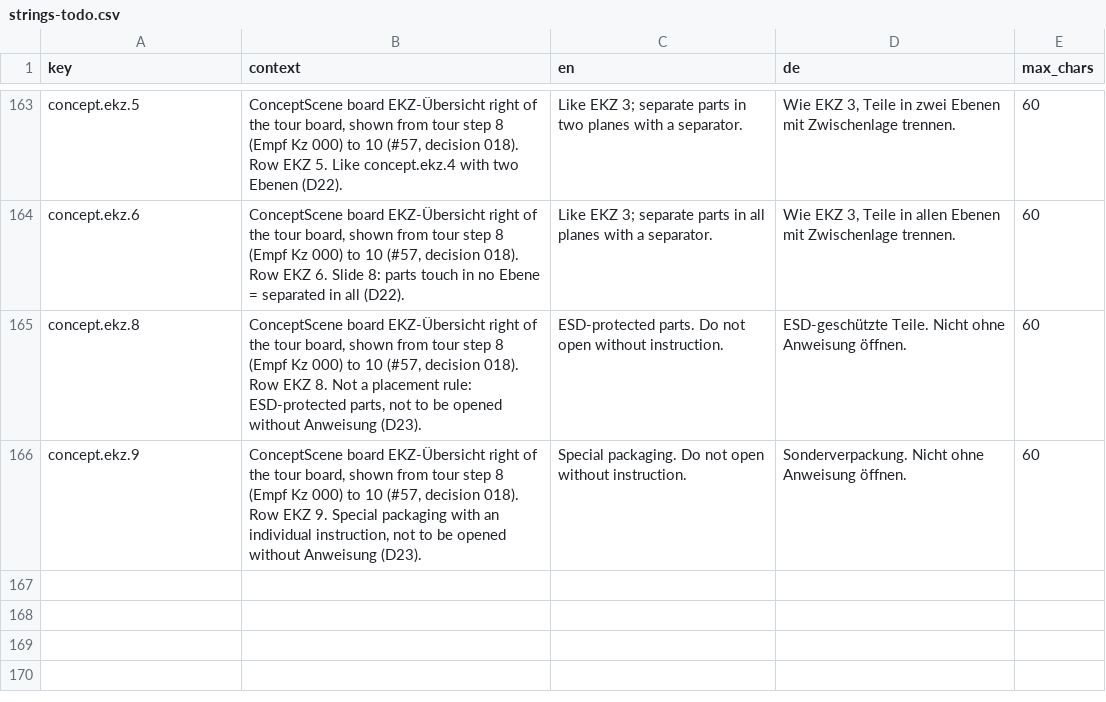
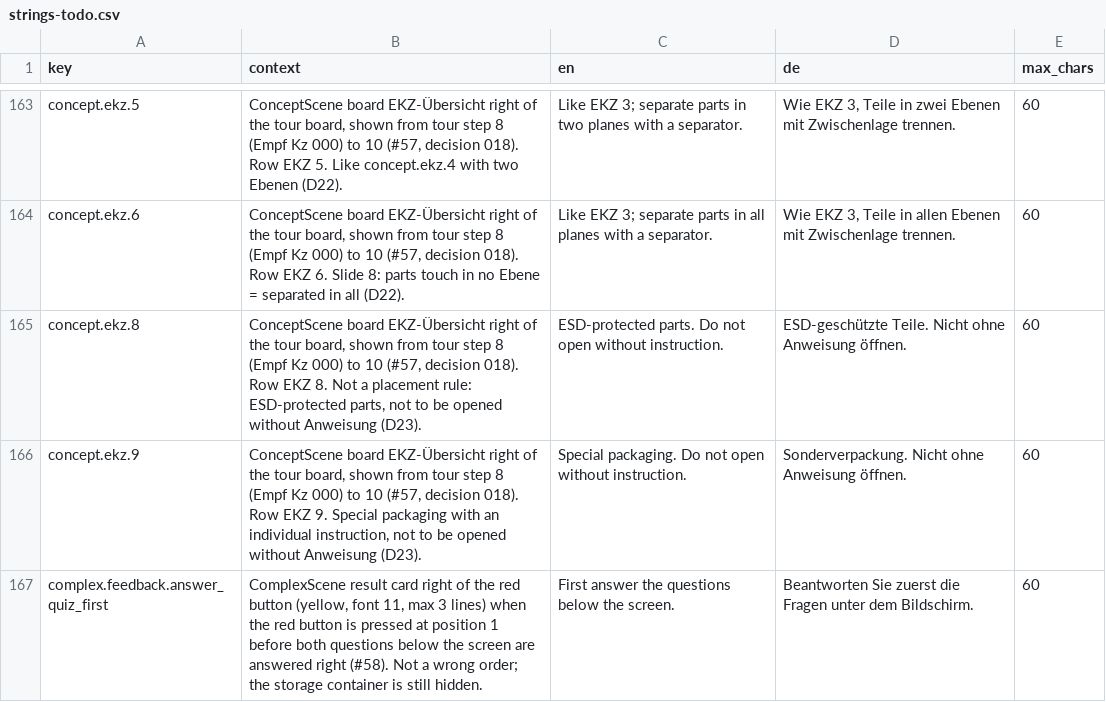
Before and after one commit to ttquynhdo/xrpick-v2, a CSV file: docs/i18n/strings-todo.csv, drawn as a sheet; only a part is shown, gaps mark what is left out; the diff names each change by its address in the sheet, - before the commit and + after, or states it on an @@ line.

```diff
--- a/docs/i18n/strings-todo.csv
+++ b/docs/i18n/strings-todo.csv
+row 167: complex.feedback.answer_quiz_first | ComplexScene result card right of the red button (yellow, font 11, max 3 lines) when the red button is pressed at position 1 before both questions below the screen are answered right (#58). Not a wrong order; the storage container is still hidden. | First answer the questions below the screen. | Beantworten Sie zuerst die Fragen unter dem Bildschirm. | 60
```
Also changed, not shown: docs/i18n/review-status.csv, 6 other files.
